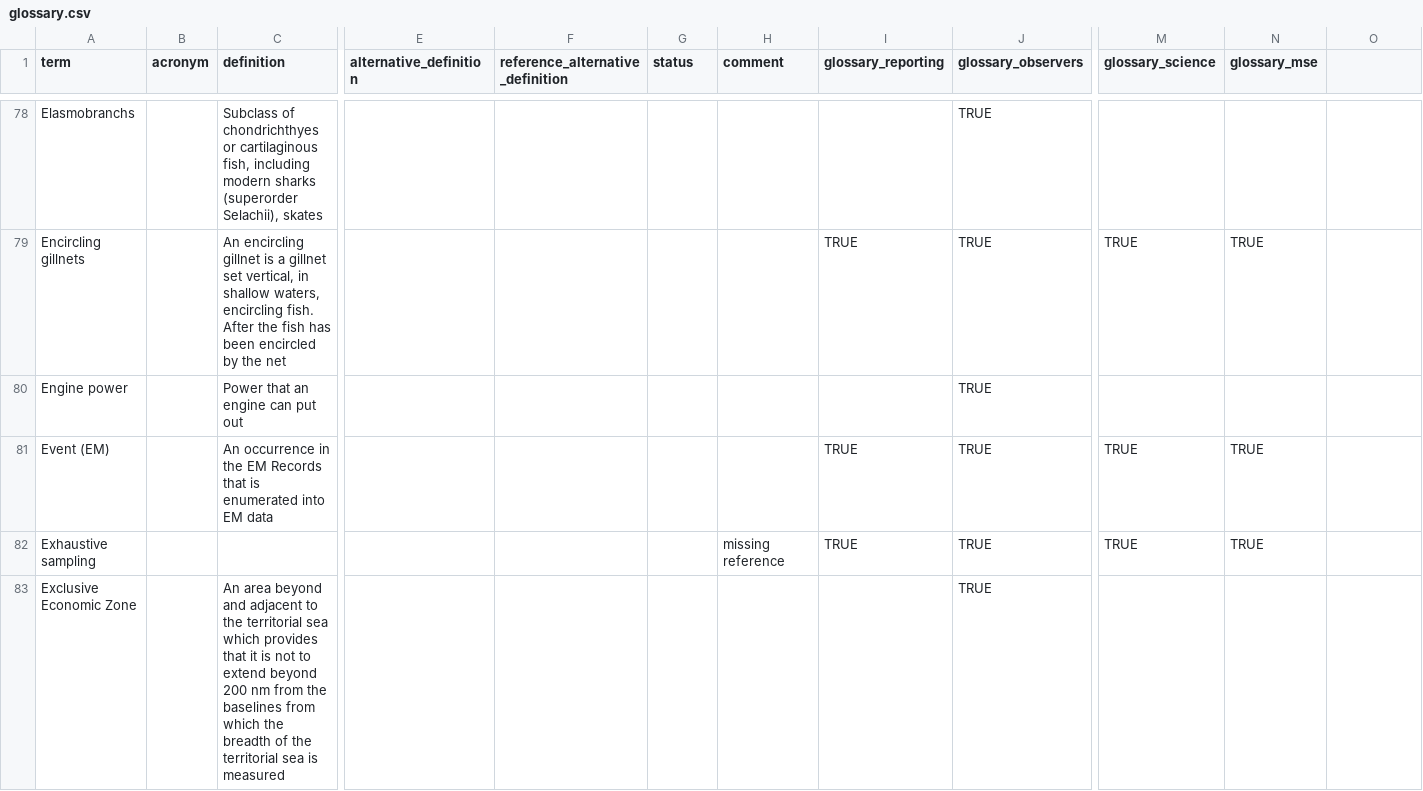
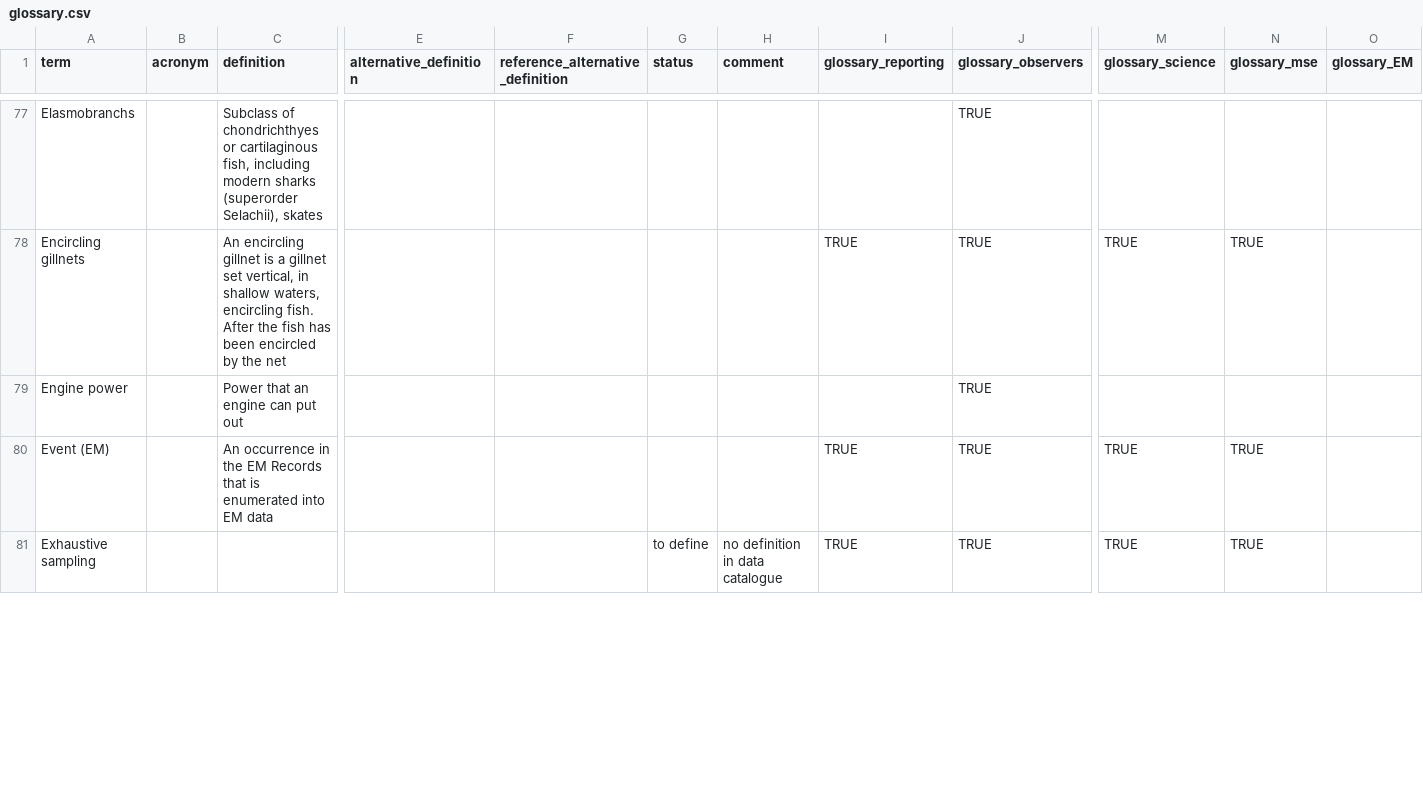
Before and after one commit to iotc-secretariat/iotc-glossaries, a CSV file: inputs/glossary.csv, drawn as a sheet; only a part is shown, gaps mark what is left out; removed rows and columns are numbered as before the commit, all else as after; rows hold the shown columns only; the diff covers the shown part only; the diff names each change by its address in the sheet, - before the commit and + after, or states it on an @@ line.

```diff
--- a/inputs/glossary.csv
+++ b/inputs/glossary.csv
-O1: (empty)
+O1: glossary_EM
-G81 (status): (empty)
+G81 (status): to define
-H81 (comment): missing reference
+H81 (comment): no definition in data catalogue
-row 83: Exclusive Economic Zone |  | An area beyond and adjacent to the territorial sea which provides that it is not to extend beyond 200 nm from the baselines from which the breadth of the territorial sea is measured |  |  |  |  |  | TRUE
```
Also changed, not shown: 2 added rows, 3 removed rows and 86 edited cells elsewhere in this file.
